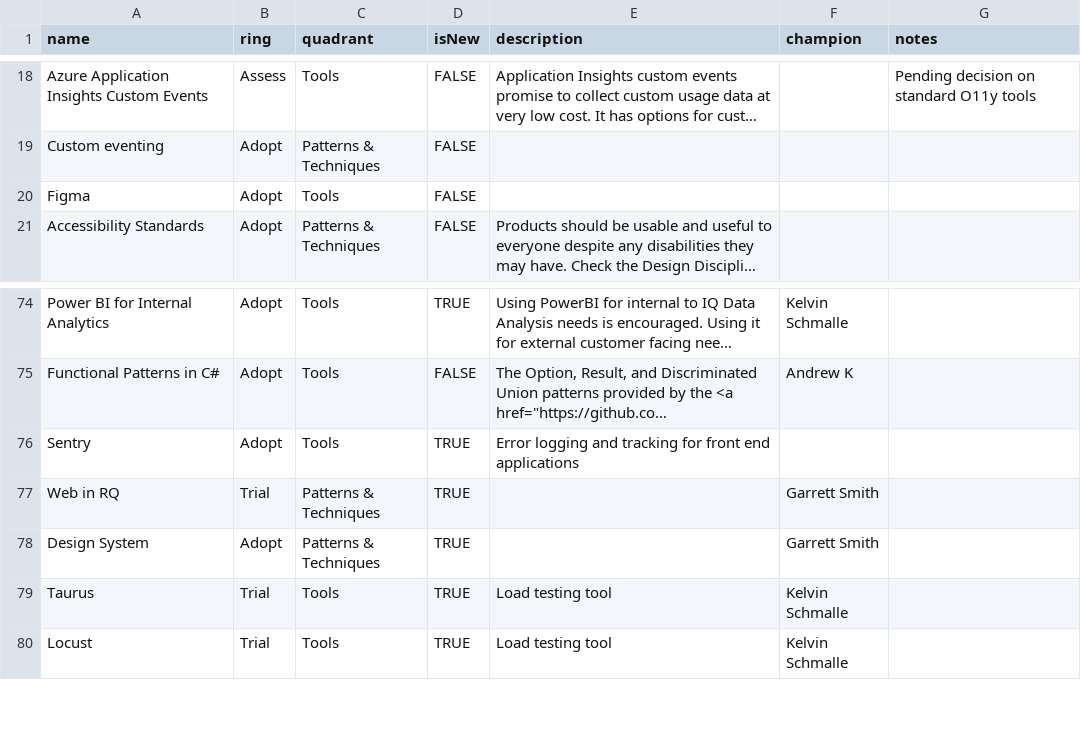
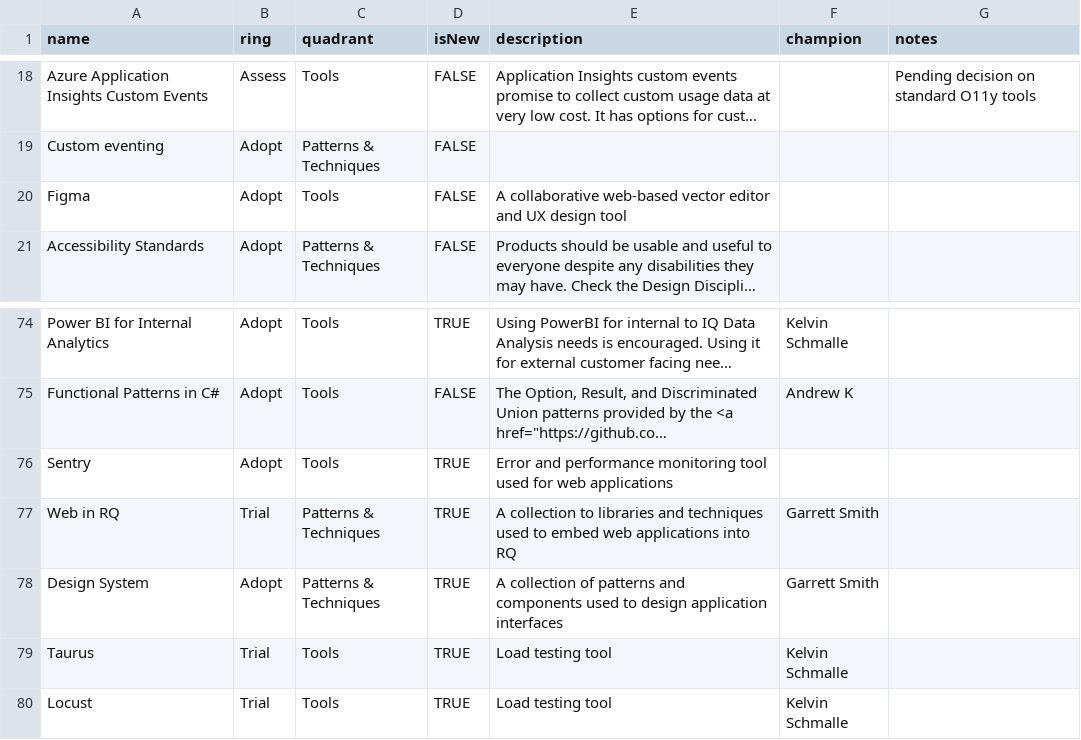
Before and after one commit to gustavomonarin/tech-radar, a CSV file: tech-radar.csv, drawn as a sheet; only a part is shown, gaps mark what is left out; long unchanged cells end in …; the diff names each change by its address in the sheet, - before the commit and + after, or states it on an @@ line.

Commit message:
Update tech-radar.csv

```diff
--- a/tech-radar.csv
+++ b/tech-radar.csv
-E20 (description): (empty)
+E20 (description): A collaborative web-based vector editor and UX design tool
-E76 (description): Error logging and tracking for front end applications
+E76 (description): Error and performance monitoring tool used for web applications
-E77 (description): (empty)
+E77 (description): A collection to libraries and techniques used to embed web applications into RQ
-E78 (description): (empty)
+E78 (description): A collection of patterns and components used to design application interfaces
```
